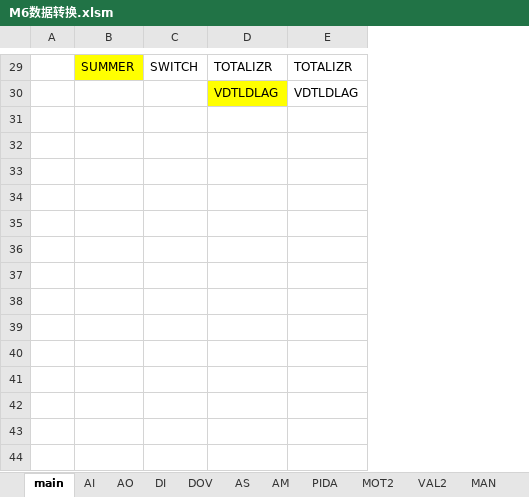
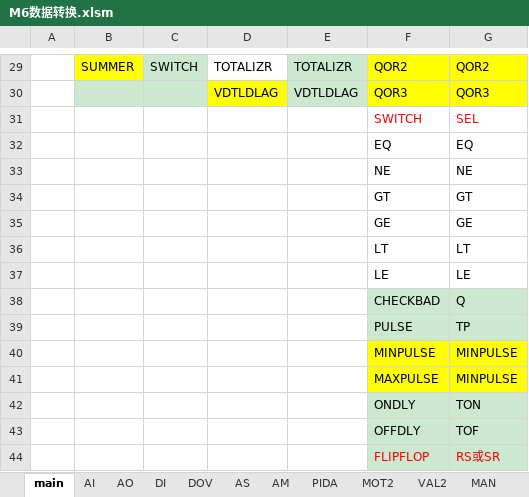
Before and after one commit to mummily/Hollysys, an Excel workbook: 4. Honeywell/1. 资料/M6数据转换_Wangbin/M6数据转换.xlsm, sheet main, drawn as a sheet; only a part is shown, gaps mark what is left out; values as stored, in another font and other column widths than the file's, no borders; charts and pictures not drawn; the diff covers the shown part only; the diff names each change by its address in the sheet, - before the commit and + after, or states it on an @@ line.

```diff
--- a/4. Honeywell/1. 资料/M6数据转换_Wangbin/M6数据转换.xlsm (sheet main)
+++ b/4. Honeywell/1. 资料/M6数据转换_Wangbin/M6数据转换.xlsm (sheet main)
+column F, rows 29-30: QOR2 | QOR3
+column G, rows 29-30: QOR2 | QOR3
-C29 fill: none
+C29 fill: #CCE8CF
-E29:E30 fill: none
+E29:E30 fill: #CCE8CF
-B30:C30 fill: none
+B30:C30 fill: #CCE8CF
+row 31:  |  |  |  |  | SWITCH | SEL
+row 32:  |  |  |  |  | EQ | EQ
+row 33:  |  |  |  |  | NE | NE
+row 34:  |  |  |  |  | GT | GT
+row 35:  |  |  |  |  | GE | GE
+row 36:  |  |  |  |  | LT | LT
+row 37:  |  |  |  |  | LE | LE
+row 38:  |  |  |  |  | CHECKBAD | Q
+row 39:  |  |  |  |  | PULSE | TP
+row 40:  |  |  |  |  | MINPULSE | MINPULSE
+row 41:  |  |  |  |  | MAXPULSE | MINPULSE
+row 42:  |  |  |  |  | ONDLY | TON
+row 43:  |  |  |  |  | OFFDLY | TOF
+row 44:  |  |  |  |  | FLIPFLOP | RS或SR
```
Also changed, not shown: cell formats elsewhere in this sheet, charts or pictures.
